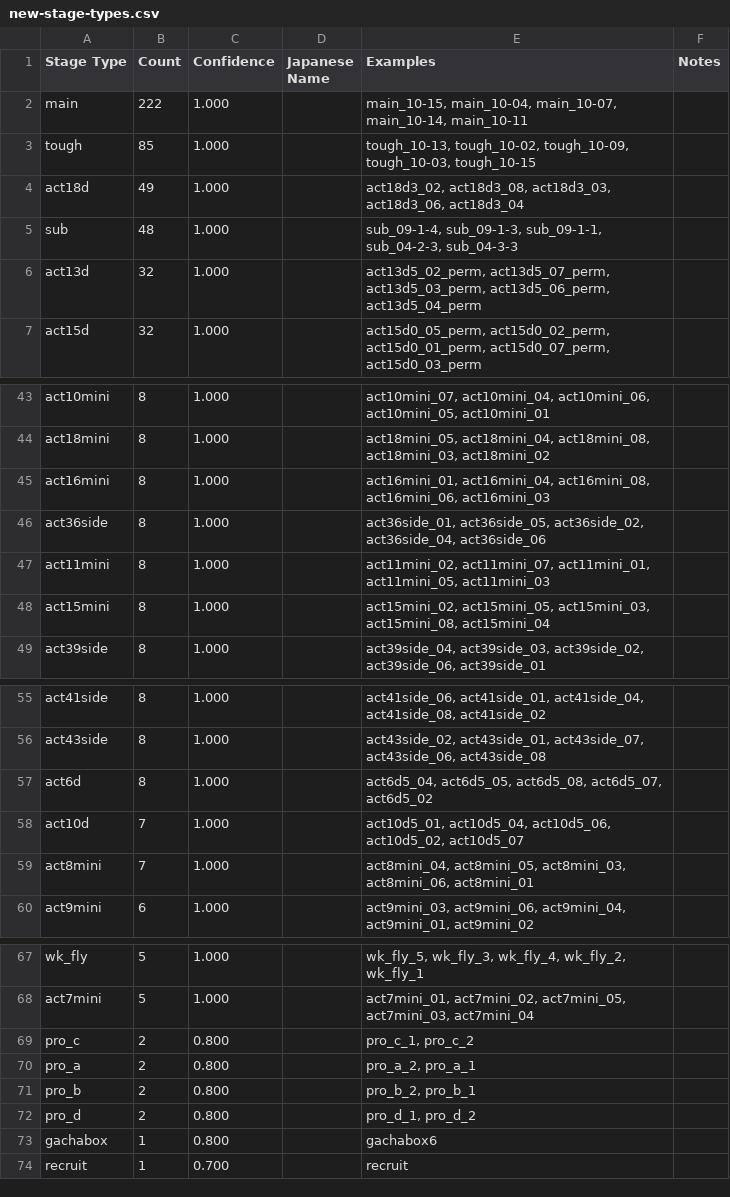
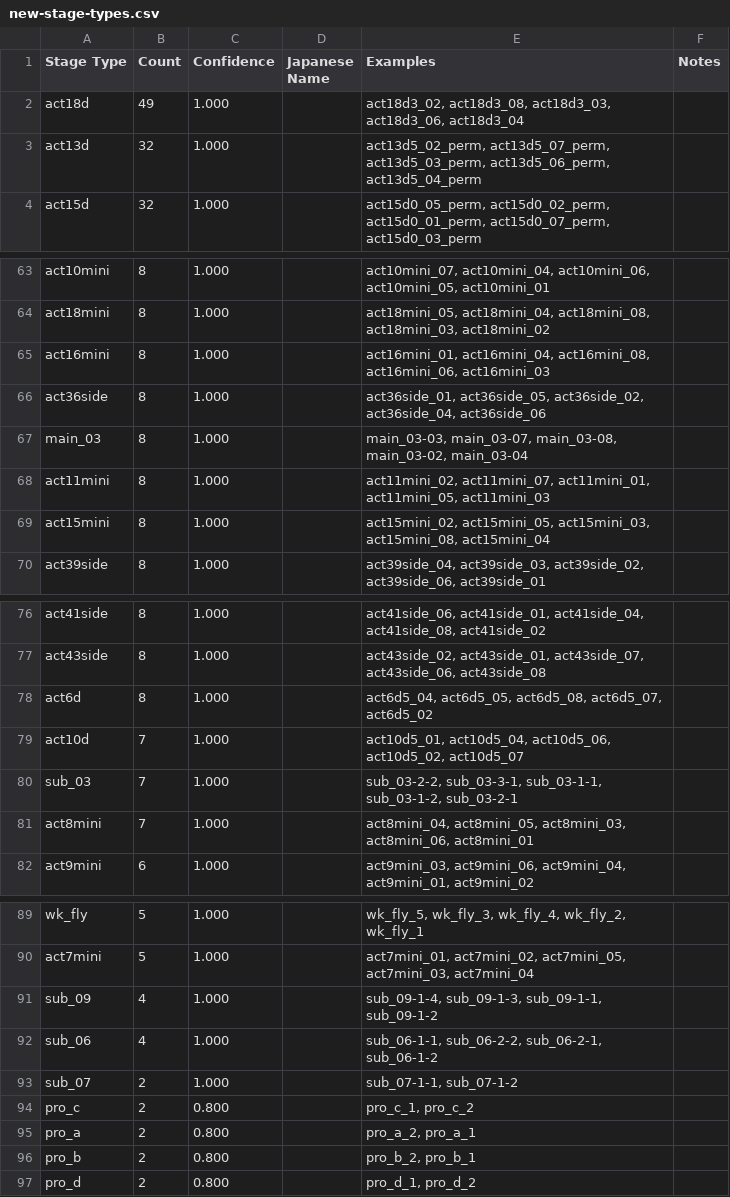
Before and after one commit to ArknightsToolOperatorsManager/penguin-stats-data, a CSV file: data/2025-06-21/new-stage-types.csv, drawn as a sheet; only a part is shown, gaps mark what is left out; removed rows and columns are numbered as before the commit, all else as after; the diff covers the shown part only; the diff names each change by its address in the sheet, - before the commit and + after, or states it on an @@ line.

```diff
--- a/data/2025-06-21/new-stage-types.csv
+++ b/data/2025-06-21/new-stage-types.csv
-row 2: main | 222 | 1.000 |  | main_10-15, main_10-04, main_10-07, main_10-14, main_10-11
-row 3: tough | 85 | 1.000 |  | tough_10-13, tough_10-02, tough_10-09, tough_10-03, tough_10-15
-row 5: sub | 48 | 1.000 |  | sub_09-1-4, sub_09-1-3, sub_09-1-1, sub_04-2-3, sub_04-3-3
+row 67: main_03 | 8 | 1.000 |  | main_03-03, main_03-07, main_03-08, main_03-02, main_03-04
+row 80: sub_03 | 7 | 1.000 |  | sub_03-2-2, sub_03-3-1, sub_03-1-1, sub_03-1-2, sub_03-2-1
+row 91: sub_09 | 4 | 1.000 |  | sub_09-1-4, sub_09-1-3, sub_09-1-1, sub_09-1-2
+row 92: sub_06 | 4 | 1.000 |  | sub_06-1-1, sub_06-2-2, sub_06-2-1, sub_06-1-2
+row 93: sub_07 | 2 | 1.000 |  | sub_07-1-1, sub_07-1-2
-row 73: gachabox | 1 | 0.800 |  | gachabox6
-row 74: recruit | 1 | 0.700 |  | recruit
```
Also changed, not shown: 23 added rows elsewhere in this file, data/latest-new-stage-types.csv, 4 other files.
